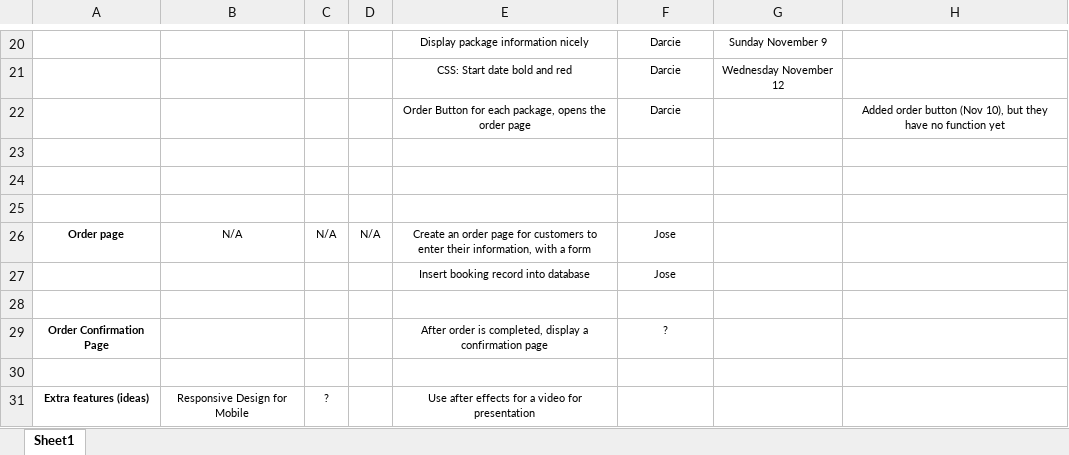
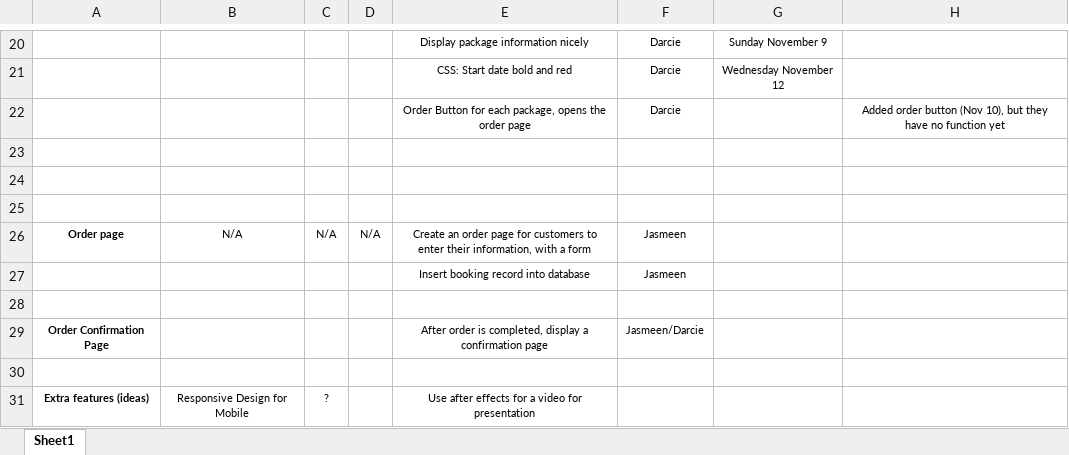
Before and after one commit to SAIT-OOSD-Team4/Group-Project, an Excel workbook: Project Overview.xlsx, sheet Sheet1, drawn as a sheet; only a part is shown, gaps mark what is left out; values as stored, in another font and other column widths than the file's, no borders; the diff names each change by its address in the sheet, - before the commit and + after, or states it on an @@ line.

Commit message:
updated
updated

```diff
--- a/Project Overview.xlsx (sheet Sheet1)
+++ b/Project Overview.xlsx (sheet Sheet1)
-F26:F27: Jose
+F26:F27: Jasmeen
-F29: ?
+F29: Jasmeen/Darcie
```
